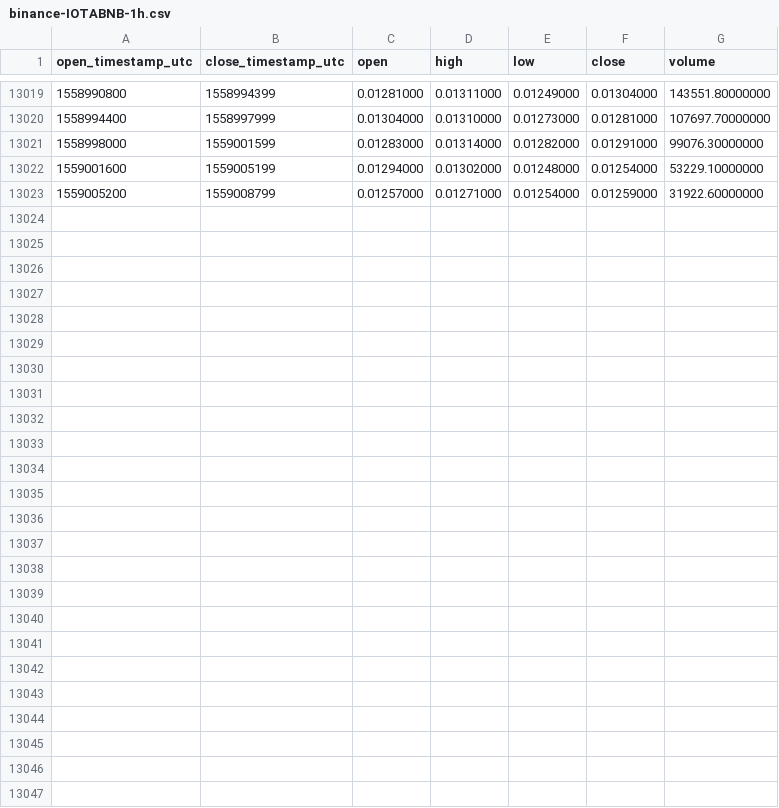
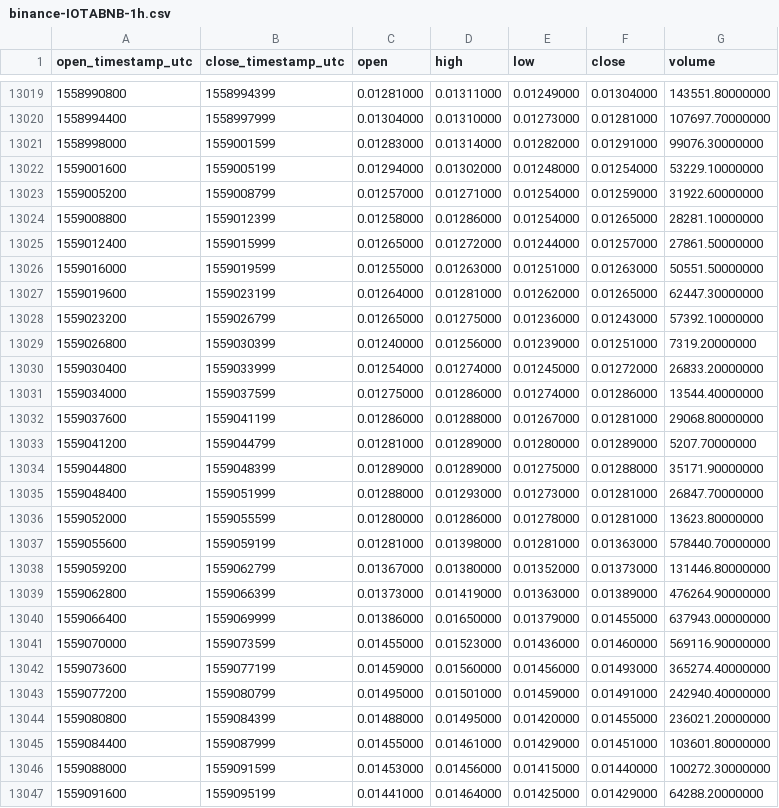
Before and after one commit to cryptobigbro/binance-IOTABNB, a CSV file: binance-IOTABNB-1h.csv, drawn as a sheet; only a part is shown, gaps mark what is left out; the diff names each change by its address in the sheet, - before the commit and + after, or states it on an @@ line.

Commit message:
Update OHLCV data.

```diff
--- a/binance-IOTABNB-1h.csv
+++ b/binance-IOTABNB-1h.csv
+row 13024: 1559008800 | 1559012399 | 0.01258000 | 0.01286000 | 0.01254000 | 0.01265000 | 28281.10000000
+row 13025: 1559012400 | 1559015999 | 0.01265000 | 0.01272000 | 0.01244000 | 0.01257000 | 27861.50000000
+row 13026: 1559016000 | 1559019599 | 0.01255000 | 0.01263000 | 0.01251000 | 0.01263000 | 50551.50000000
+row 13027: 1559019600 | 1559023199 | 0.01264000 | 0.01281000 | 0.01262000 | 0.01265000 | 62447.30000000
+row 13028: 1559023200 | 1559026799 | 0.01265000 | 0.01275000 | 0.01236000 | 0.01243000 | 57392.10000000
+row 13029: 1559026800 | 1559030399 | 0.01240000 | 0.01256000 | 0.01239000 | 0.01251000 | 7319.20000000
+row 13030: 1559030400 | 1559033999 | 0.01254000 | 0.01274000 | 0.01245000 | 0.01272000 | 26833.20000000
+row 13031: 1559034000 | 1559037599 | 0.01275000 | 0.01286000 | 0.01274000 | 0.01286000 | 13544.40000000
+row 13032: 1559037600 | 1559041199 | 0.01286000 | 0.01288000 | 0.01267000 | 0.01281000 | 29068.80000000
+row 13033: 1559041200 | 1559044799 | 0.01281000 | 0.01289000 | 0.01280000 | 0.01289000 | 5207.70000000
+row 13034: 1559044800 | 1559048399 | 0.01289000 | 0.01289000 | 0.01275000 | 0.01288000 | 35171.90000000
+row 13035: 1559048400 | 1559051999 | 0.01288000 | 0.01293000 | 0.01273000 | 0.01281000 | 26847.70000000
+row 13036: 1559052000 | 1559055599 | 0.01280000 | 0.01286000 | 0.01278000 | 0.01281000 | 13623.80000000
+row 13037: 1559055600 | 1559059199 | 0.01281000 | 0.01398000 | 0.01281000 | 0.01363000 | 578440.70000000
+row 13038: 1559059200 | 1559062799 | 0.01367000 | 0.01380000 | 0.01352000 | 0.01373000 | 131446.80000000
+row 13039: 1559062800 | 1559066399 | 0.01373000 | 0.01419000 | 0.01363000 | 0.01389000 | 476264.90000000
+row 13040: 1559066400 | 1559069999 | 0.01386000 | 0.01650000 | 0.01379000 | 0.01455000 | 637943.00000000
+row 13041: 1559070000 | 1559073599 | 0.01455000 | 0.01523000 | 0.01436000 | 0.01460000 | 569116.90000000
+row 13042: 1559073600 | 1559077199 | 0.01459000 | 0.01560000 | 0.01456000 | 0.01493000 | 365274.40000000
+row 13043: 1559077200 | 1559080799 | 0.01495000 | 0.01501000 | 0.01459000 | 0.01491000 | 242940.40000000
+row 13044: 1559080800 | 1559084399 | 0.01488000 | 0.01495000 | 0.01420000 | 0.01455000 | 236021.20000000
+row 13045: 1559084400 | 1559087999 | 0.01455000 | 0.01461000 | 0.01429000 | 0.01451000 | 103601.80000000
+row 13046: 1559088000 | 1559091599 | 0.01453000 | 0.01456000 | 0.01415000 | 0.01440000 | 100272.30000000
+row 13047: 1559091600 | 1559095199 | 0.01441000 | 0.01464000 | 0.01425000 | 0.01429000 | 64288.20000000
```
Also changed, not shown: binance-IOTABNB-1d.csv.
